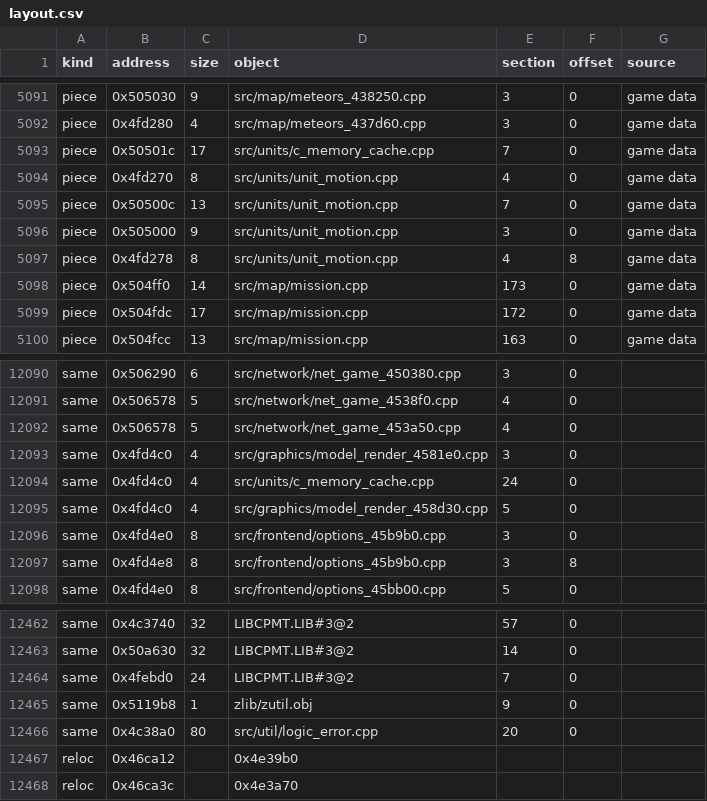
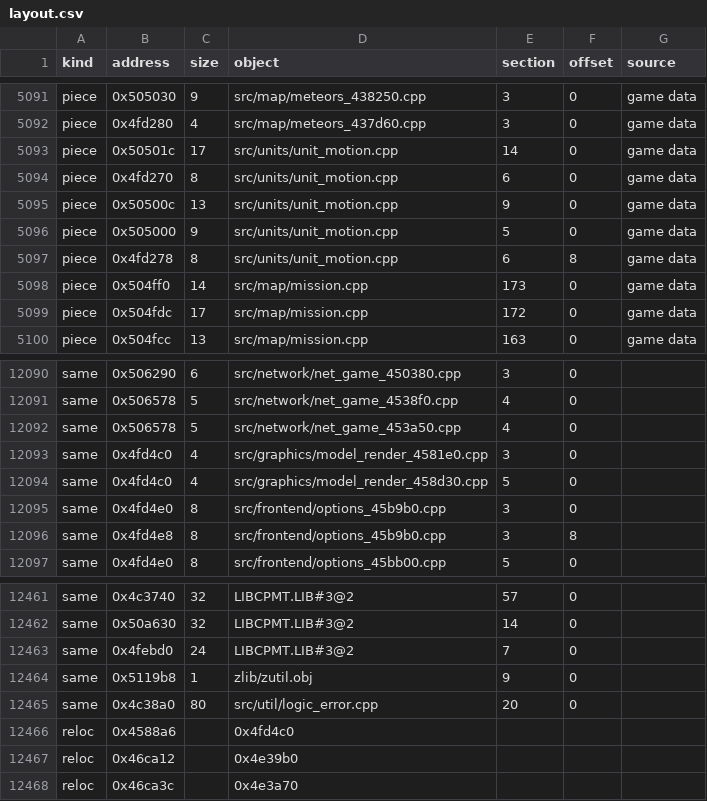
Before and after one commit to HectorBailey/byte-tactics, a CSV file: data/layout.csv, drawn as a sheet; only a part is shown, gaps mark what is left out.

```diff
--- a/data/layout.csv
+++ b/data/layout.csv
@@ -5092,7 +5092,7 @@ piece,0x505030,9,src/map/meteors_438250.cpp,3,0,game data
 piece,0x4fd280,4,src/map/meteors_437d60.cpp,3,0,game data
-piece,0x50501c,17,src/units/c_memory_cache.cpp,7,0,game data
-piece,0x4fd270,8,src/units/unit_motion.cpp,4,0,game data
-piece,0x50500c,13,src/units/unit_motion.cpp,7,0,game data
-piece,0x505000,9,src/units/unit_motion.cpp,3,0,game data
-piece,0x4fd278,8,src/units/unit_motion.cpp,4,8,game data
+piece,0x50501c,17,src/units/unit_motion.cpp,14,0,game data
+piece,0x4fd270,8,src/units/unit_motion.cpp,6,0,game data
+piece,0x50500c,13,src/units/unit_motion.cpp,9,0,game data
+piece,0x505000,9,src/units/unit_motion.cpp,5,0,game data
+piece,0x4fd278,8,src/units/unit_motion.cpp,6,8,game data
 piece,0x504ff0,14,src/map/mission.cpp,173,0,game data
@@ -12093,3 +12093,2 @@ same,0x506578,5,src/network/net_game_453a50.cpp,4,0,
 same,0x4fd4c0,4,src/graphics/model_render_4581e0.cpp,3,0,
-same,0x4fd4c0,4,src/units/c_memory_cache.cpp,24,0,
 same,0x4fd4c0,4,src/graphics/model_render_458d30.cpp,5,0,
@@ -12466,2 +12465,3 @@ same,0x5119b8,1,zlib/zutil.obj,9,0,
 same,0x4c38a0,80,src/util/logic_error.cpp,20,0,
+reloc,0x4588a6,,0x4fd4c0,,,
 reloc,0x46ca12,,0x4e39b0,,,
```
Also changed, not shown: data/globals.csv, data/progress.csv, 3 other files.
